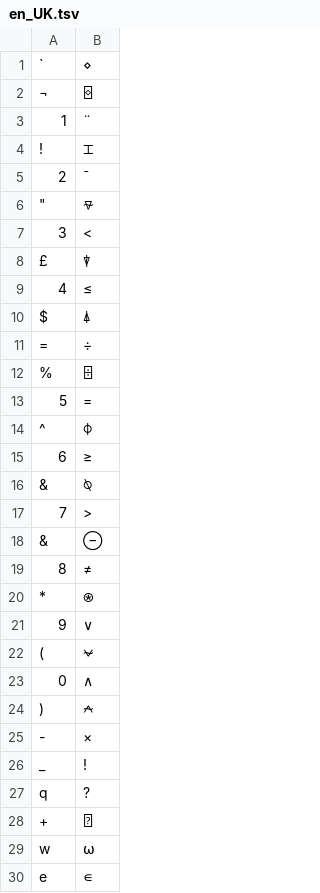
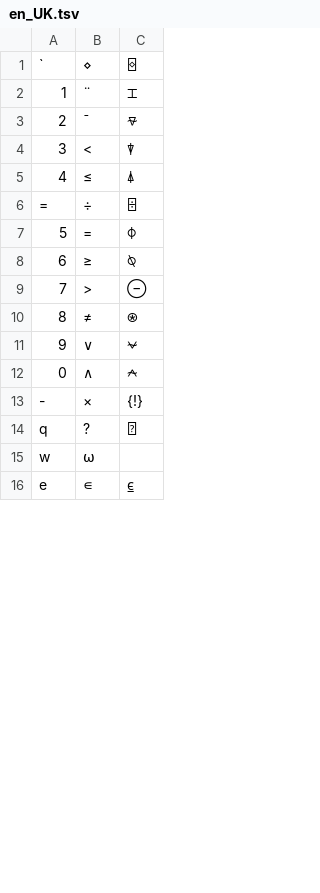
Before and after one commit to Dyalog/APLAutoHotKey, a TSV file: keymaps/en_UK.tsv, drawn as a sheet; only a part is shown; removed rows and columns are numbered as before the commit, all else as after; the diff covers the shown part only; the diff names each change by its address in the sheet, - before the commit and + after, or states it on an @@ line.

Commit message:
back to 3-column keymap

```diff
--- a/keymaps/en_UK.tsv
+++ b/keymaps/en_UK.tsv
+column C, rows 1-16: ⌺ | ⌶ | ⍫ | ⍒ | ⍋ | ⌹ | ⌽ | ⍉ | ⊖ | ⍟ | ⍱ | ⍲ | {!} | ⍰ |  | ⍷
-row 2: ¬ | ⌺
-row 4: ! | ⌶
-row 6: " | ⍫
-row 8: £ | ⍒
-row 10: $ | ⍋
-row 12: % | ⌹
-row 14: ^ | ⌽
-row 16: & | ⍉
-row 18: & | ⊖
-row 20: * | ⍟
-row 22: ( | ⍱
-row 24: ) | ⍲
-row 26: _ | !
-row 28: + | ⍰
```
Also changed, not shown: 23 removed rows and 2 edited cells elsewhere in this file.
